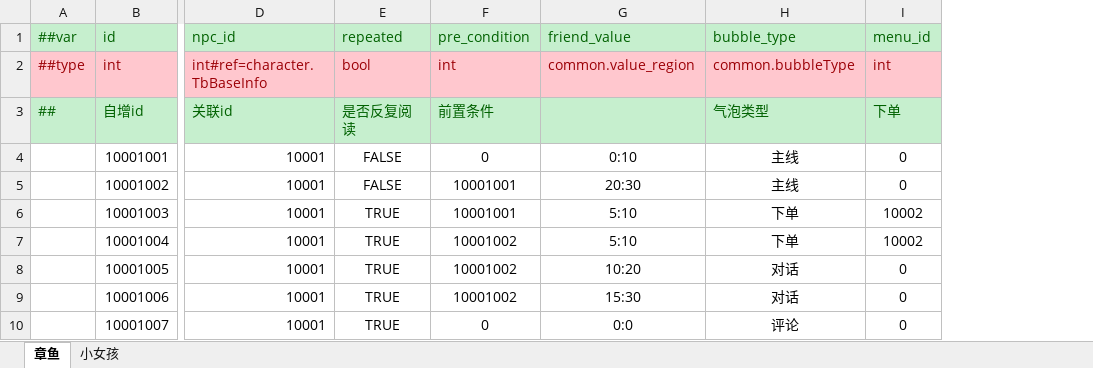
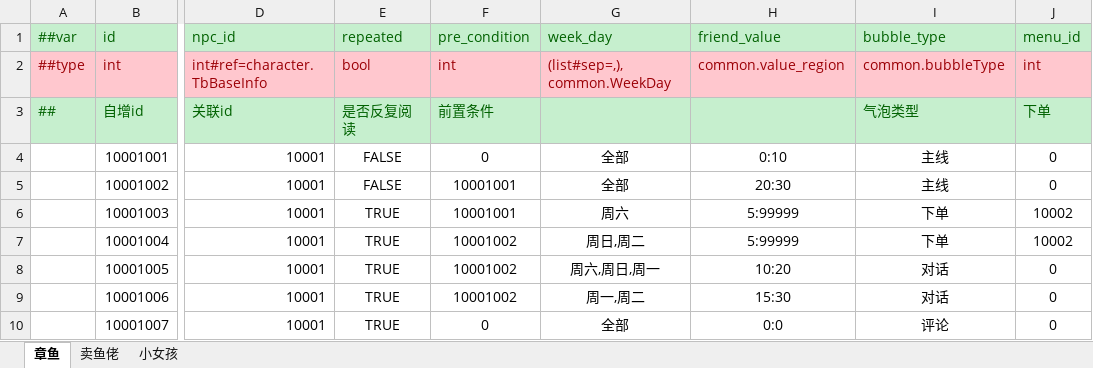
Before and after one commit to zhangyile1991911/ProjectX, an Excel workbook: DataConfig/Datas/bubble.xlsx, sheet 章鱼, drawn as a sheet; only a part is shown, gaps mark what is left out; values as stored, in another font and other column widths than the file's, no borders; addresses are those after the commit; the diff names each change by its address in the sheet, - before the commit and + after, or states it on an @@ line.

```diff
--- a/DataConfig/Datas/bubble.xlsx (sheet 章鱼)
+++ b/DataConfig/Datas/bubble.xlsx (sheet 章鱼)
+sheet tab: 卖鱼佬
+column G (week_day), rows 2-10: (list#sep=,),common.WeekDay |  | 全部 | 全部 | 周六 | 周日,周二 | 周六,周日,周一 | 周一,周二 | 全部
-H6:H7 (friend_value): 5:10
+H6:H7 (friend_value): 5:99999
```
Also changed, not shown: sheet 小女孩, DataConfig/Datas/__enums__.xlsx, DataConfig/Datas/character.xlsx, 42 other files.
